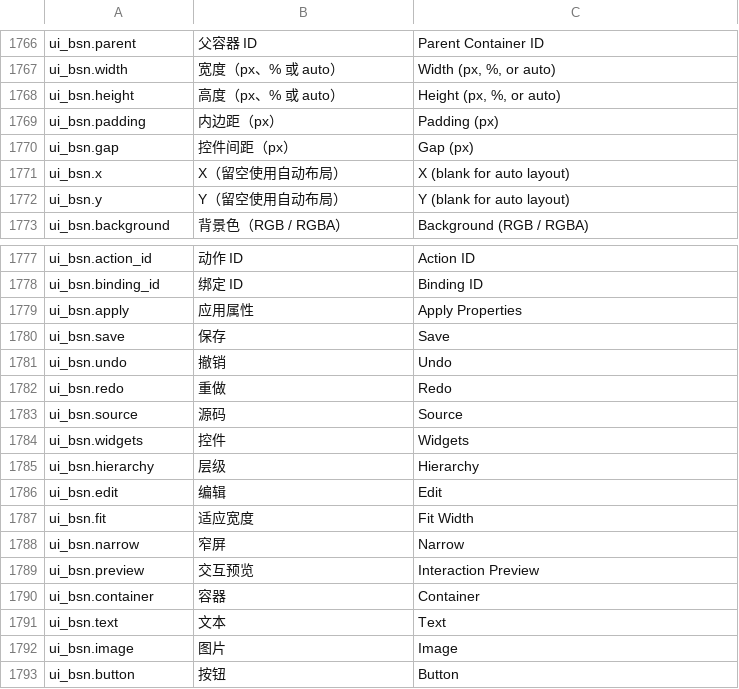
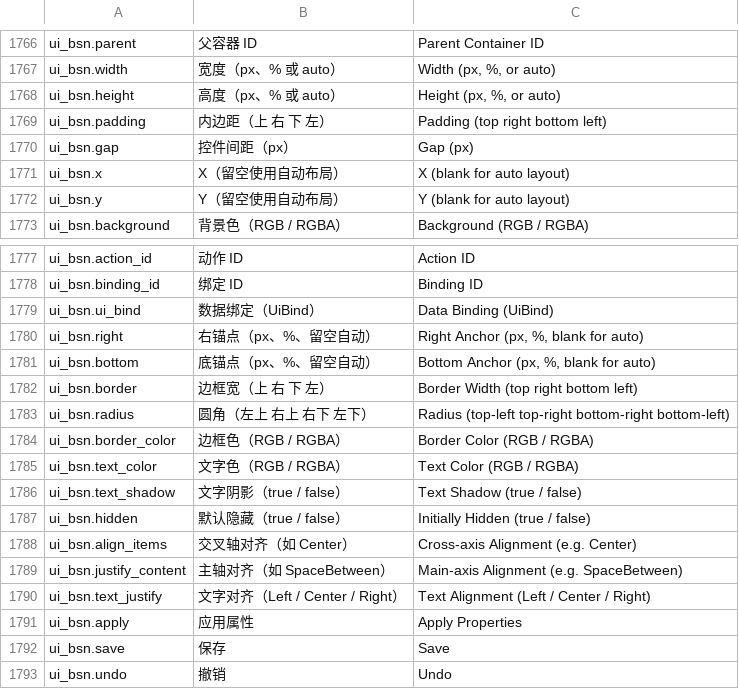
Before and after one commit to feathrise/feathrise, a TSV file: crates/feathrise_editor_ui/src/localization/editor.tsv, drawn as a sheet; only a part is shown, gaps mark what is left out; the shorter side is filled out with more unchanged rows.

Commit message:
扩展 BSN 界面布局以支持 RPG HUD 可视化复刻
支持独立数据绑定、默认隐藏、右底及百分比锚定、四边间距、边框圆角、文字颜色阴影与对齐，按钮可包含图片等子控件；解析与保存保留原生布局语义和注释。

编辑器补齐绑定和定位属性，完整 HUD 使用 1920×1080 设计画布等比预览，缩放后拖动按父级坐标换算；隐藏控件可临时预览，未改值应用保持无草稿。

修正文本自然尺寸约束和空图片透明占位，提供借用子树的公共渲染入口，供 RPG 正式 HUD 装配业务标记。

验证：共享 BSN 9 项、编辑器布局 5 项测试通过；独立编辑器新建、输入、拖动撤销、保存重开实窗验收通过。

```diff
--- a/crates/feathrise_editor_ui/src/localization/editor.tsv
+++ b/crates/feathrise_editor_ui/src/localization/editor.tsv
@@ -1768,3 +1768,3 @@ ui_bsn.width	宽度（px、% 或 auto）	Width (px, %, or auto)
 ui_bsn.height	高度（px、% 或 auto）	Height (px, %, or auto)
-ui_bsn.padding	内边距（px）	Padding (px)
+ui_bsn.padding	内边距（上 右 下 左）	Padding (top right bottom left)
 ui_bsn.gap	控件间距（px）	Gap (px)
@@ -1778,2 +1778,14 @@ ui_bsn.action_id	动作 ID	Action ID
 ui_bsn.binding_id	绑定 ID	Binding ID
+ui_bsn.ui_bind	数据绑定（UiBind）	Data Binding (UiBind)
+ui_bsn.right	右锚点（px、%、留空自动）	Right Anchor (px, %, blank for auto)
+ui_bsn.bottom	底锚点（px、%、留空自动）	Bottom Anchor (px, %, blank for auto)
+ui_bsn.border	边框宽（上 右 下 左）	Border Width (top right bottom left)
+ui_bsn.radius	圆角（左上 右上 右下 左下）	Radius (top-left top-right bottom-right bottom-left)
+ui_bsn.border_color	边框色（RGB / RGBA）	Border Color (RGB / RGBA)
+ui_bsn.text_color	文字色（RGB / RGBA）	Text Color (RGB / RGBA)
+ui_bsn.text_shadow	文字阴影（true / false）	Text Shadow (true / false)
+ui_bsn.hidden	默认隐藏（true / false）	Initially Hidden (true / false)
+ui_bsn.align_items	交叉轴对齐（如 Center）	Cross-axis Alignment (e.g. Center)
+ui_bsn.justify_content	主轴对齐（如 SpaceBetween）	Main-axis Alignment (e.g. SpaceBetween)
+ui_bsn.text_justify	文字对齐（Left / Center / Right）	Text Alignment (Left / Center / Right)
 ui_bsn.apply	应用属性	Apply Properties
```
Also changed, not shown: 8 other files.
